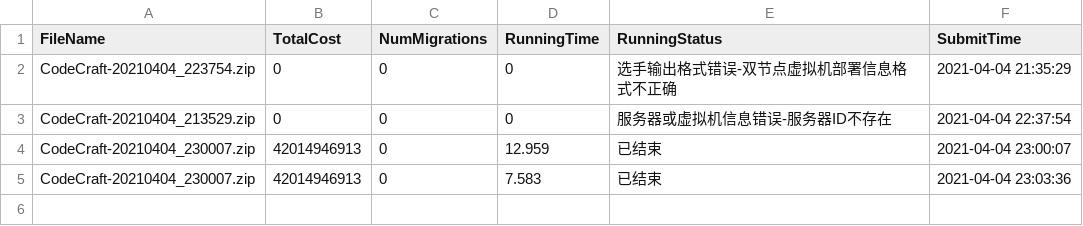
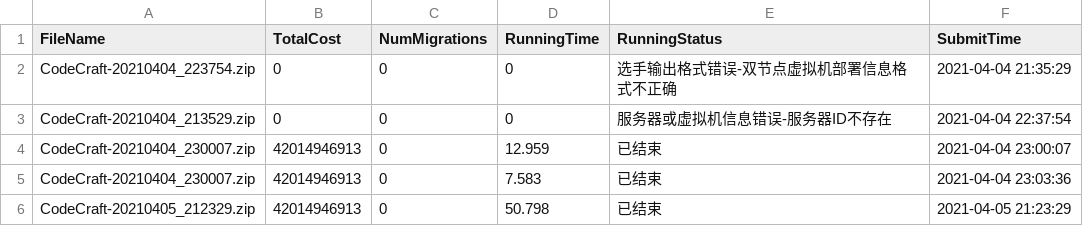
Before and after one commit to enderman19980125/2021.03_Huawei-CodeCraft, a CSV file: submit/submit.csv, drawn as a sheet.

Commit message:
Correct cost calculation function.

```diff
--- a/submit/submit.csv
+++ b/submit/submit.csv
@@ -5 +5,2 @@ CodeCraft-20210404_230007.zip,42014946913,0,12.959,已结束,2021-04-04 23:00:07
 CodeCraft-20210404_230007.zip,42014946913,0,7.583,已结束,2021-04-04 23:03:36
+CodeCraft-20210405_212329.zip,42014946913,0,50.798,已结束,2021-04-05 21:23:29
```
Also changed, not shown: 13 other files.
